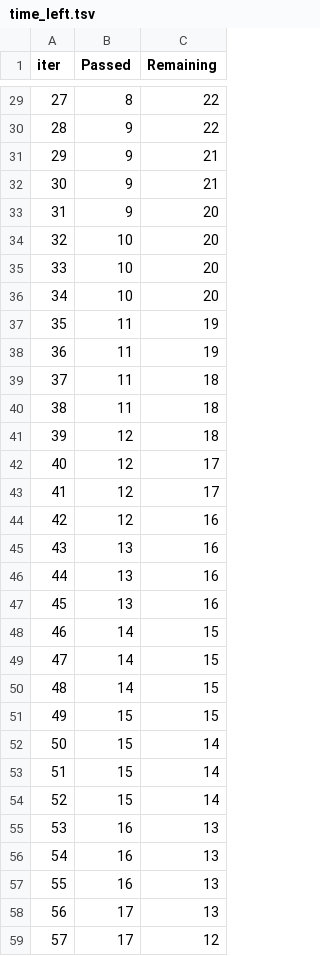
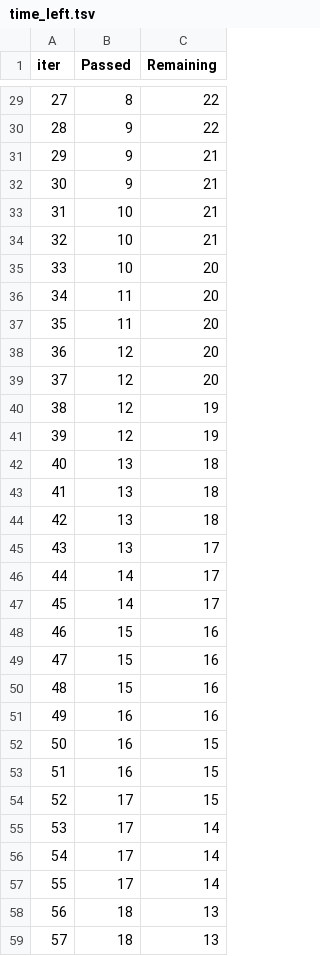
Before and after one commit to samir2suman/mlproject, a TSV file: catboost_info/time_left.tsv, drawn as a sheet; only a part is shown, gaps mark what is left out; the diff covers the shown part only.

```diff
--- a/catboost_info/time_left.tsv
+++ b/catboost_info/time_left.tsv
@@ -32,28 +32,28 @@ iter	Passed	Remaining
 30	9	21
-31	9	20
-32	10	20
+31	10	21
+32	10	21
 33	10	20
-34	10	20
-35	11	19
-36	11	19
-37	11	18
-38	11	18
-39	12	18
-40	12	17
-41	12	17
-42	12	16
-43	13	16
-44	13	16
-45	13	16
-46	14	15
-47	14	15
-48	14	15
-49	15	15
-50	15	14
-51	15	14
-52	15	14
-53	16	13
-54	16	13
-55	16	13
-56	17	13
-57	17	12
+34	11	20
+35	11	20
+36	12	20
+37	12	20
+38	12	19
+39	12	19
+40	13	18
+41	13	18
+42	13	18
+43	13	17
+44	14	17
+45	14	17
+46	15	16
+47	15	16
+48	15	16
+49	16	16
+50	16	15
+51	16	15
+52	17	15
+53	17	14
+54	17	14
+55	17	14
+56	18	13
+57	18	13
```
Also changed, not shown: 64 edited cells elsewhere in this file, 10 other files.
